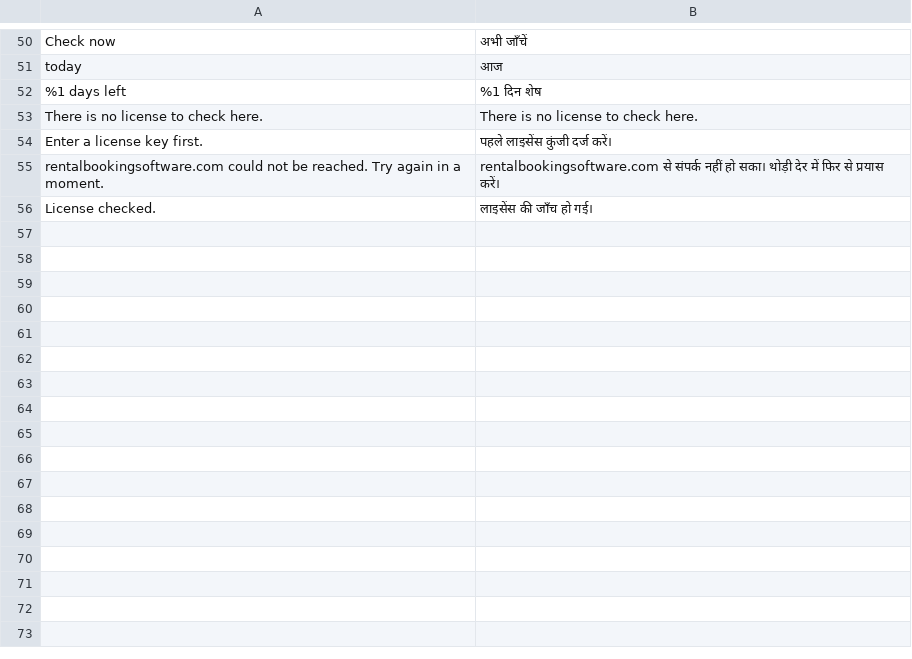
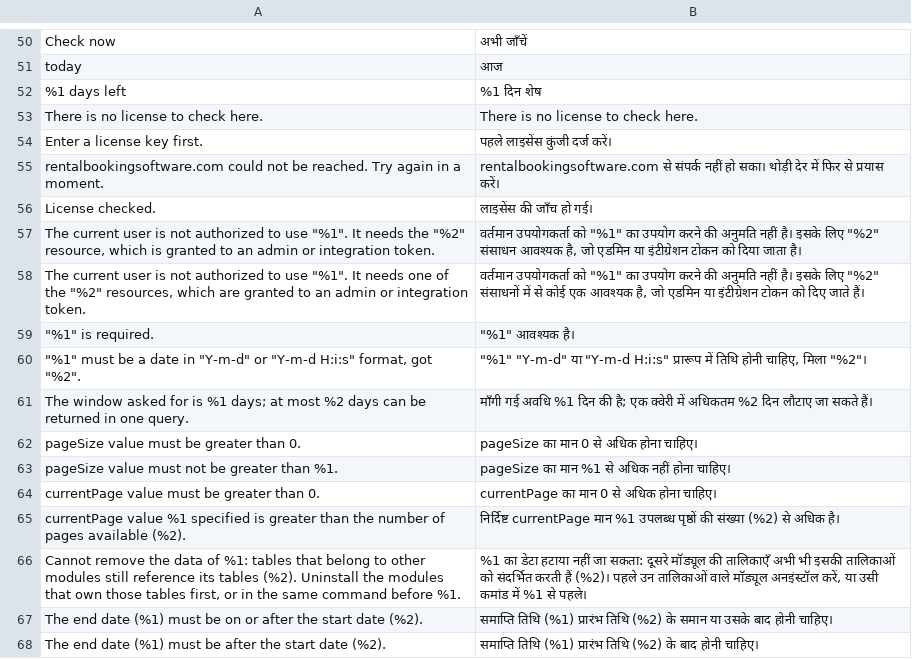
Before and after one commit to kevinjavitz/releasecommon2, a CSV file: i18n/hi_IN.csv, drawn as a sheet; only a part is shown, gaps mark what is left out.

```diff
--- a/i18n/hi_IN.csv
+++ b/i18n/hi_IN.csv
@@ -56 +56,13 @@
 "License checked.","लाइसेंस की जाँच हो गई।"
+"The current user is not authorized to use ""%1"". It needs the ""%2"" resource, which is granted to an admin or integration token.","वर्तमान उपयोगकर्ता को ""%1"" का उपयोग करने की अनुमति नहीं है। इसके लिए ""%2"" संसाधन आवश्यक है, जो एडमिन या इंटीग्रेशन टोकन को दिया जाता है।"
+"The current user is not authorized to use ""%1"". It needs one of the ""%2"" resources, which are granted to an admin or integration token.","वर्तमान उपयोगकर्ता को ""%1"" का उपयोग करने की अनुमति नहीं है। इसके लिए ""%2"" संसाधनों में से कोई एक आवश्यक है, जो एडमिन या इंटीग्रेशन टोकन को दिए जाते हैं।"
+"""%1"" is required.","""%1"" आवश्यक है।"
+"""%1"" must be a date in ""Y-m-d"" or ""Y-m-d H:i:s"" format, got ""%2"".","""%1"" ""Y-m-d"" या ""Y-m-d H:i:s"" प्रारूप में तिथि होनी चाहिए, मिला ""%2""।"
+"The window asked for is %1 days; at most %2 days can be returned in one query.","माँगी गई अवधि %1 दिन की है; एक क्वेरी में अधिकतम %2 दिन लौटाए जा सकते हैं।"
+"pageSize value must be greater than 0.","pageSize का मान 0 से अधिक होना चाहिए।"
+"pageSize value must not be greater than %1.","pageSize का मान %1 से अधिक नहीं होना चाहिए।"
+"currentPage value must be greater than 0.","currentPage का मान 0 से अधिक होना चाहिए।"
+"currentPage value %1 specified is greater than the number of pages available (%2).","निर्दिष्ट currentPage मान %1 उपलब्ध पृष्ठों की संख्या (%2) से अधिक है।"
+"Cannot remove the data of %1: tables that belong to other modules still reference its tables (%2). Uninstall the modules that own those tables first, or in the same command before %1.","%1 का डेटा हटाया नहीं जा सकता: दूसरे मॉड्यूल की तालिकाएँ अभी भी इसकी तालिकाओं को संदर्भित करती हैं (%2)। पहले उन तालिकाओं वाले मॉड्यूल अनइंस्टॉल करें, या उसी कमांड में %1 से पहले।"
+"The end date (%1) must be on or after the start date (%2).","समाप्ति तिथि (%1) प्रारंभ तिथि (%2) के समान या उसके बाद होनी चाहिए।"
+"The end date (%1) must be after the start date (%2).","समाप्ति तिथि (%1) प्रारंभ तिथि (%2) के बाद होनी चाहिए।"
```
Also changed, not shown: i18n/ar_SA.csv, i18n/fr_CH.csv, 19 other files.
